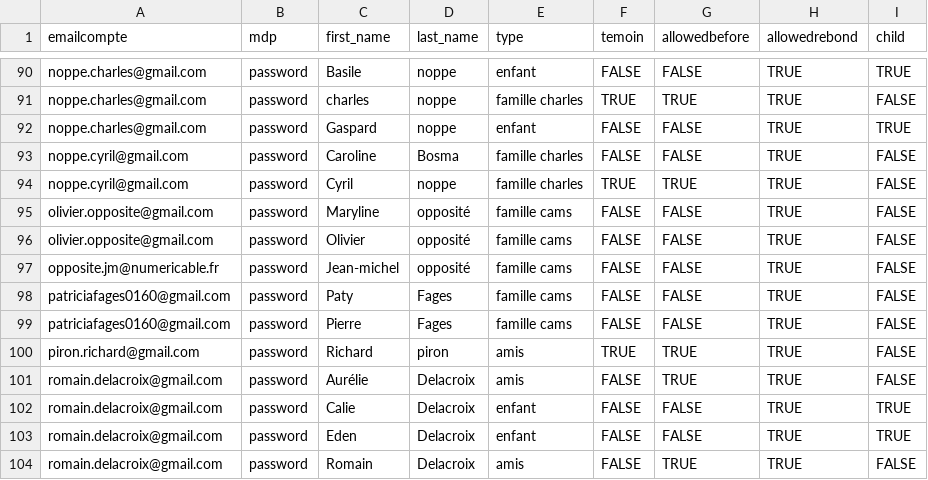
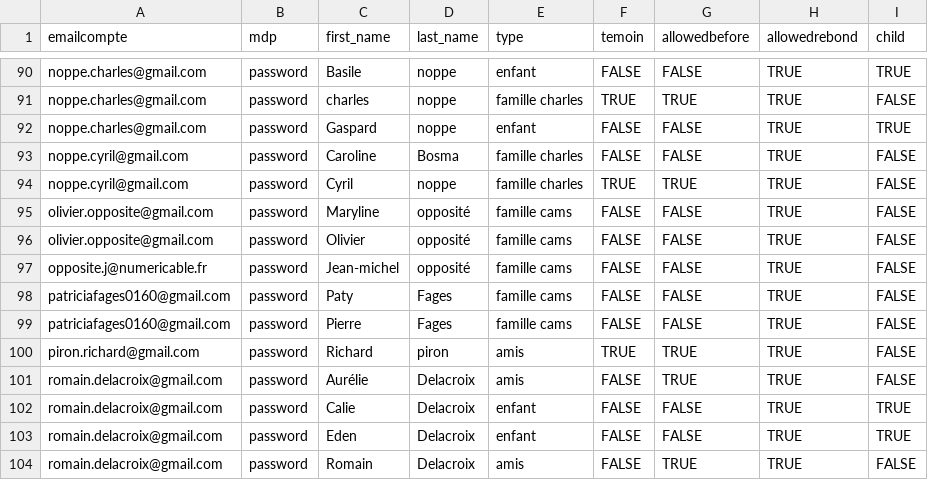
Before and after one commit to charl6612/camsetcharlesmariage, a CSV file: lib/mariage - liste_full.csv, drawn as a sheet; only a part is shown, gaps mark what is left out; the diff names each change by its address in the sheet, - before the commit and + after, or states it on an @@ line.

Commit message:
Update mariage - liste_full.csv

```diff
--- a/lib/mariage - liste_full.csv
+++ b/lib/mariage - liste_full.csv
-A97 (emailcompte): opposite.jm@numericable.fr
+A97 (emailcompte): opposite.j@numericable.fr
```
